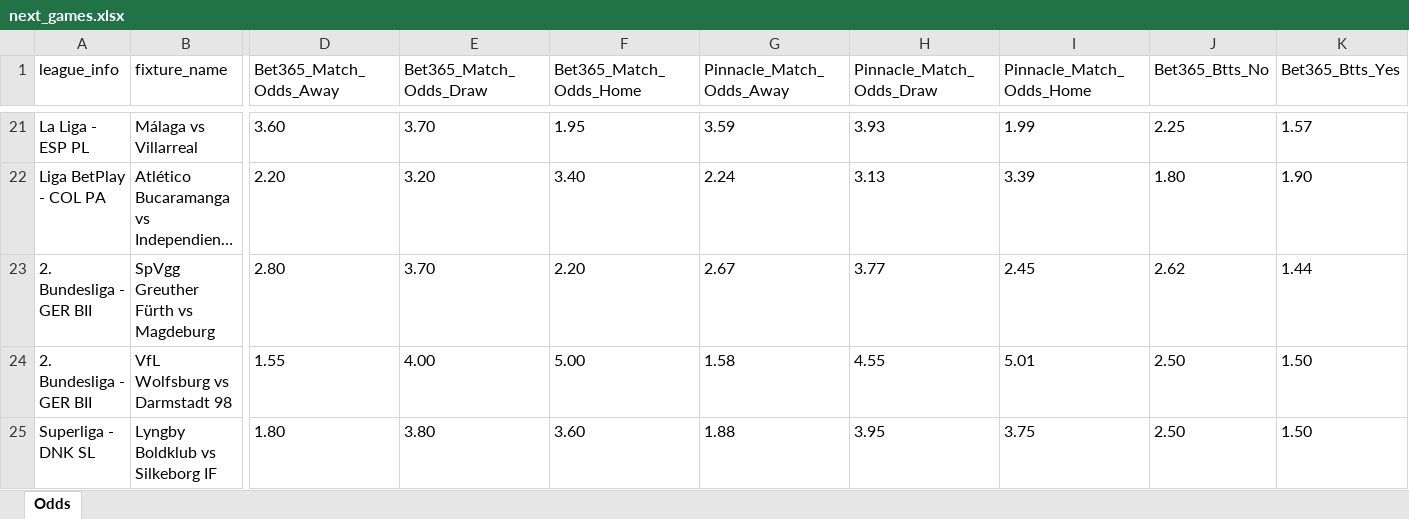
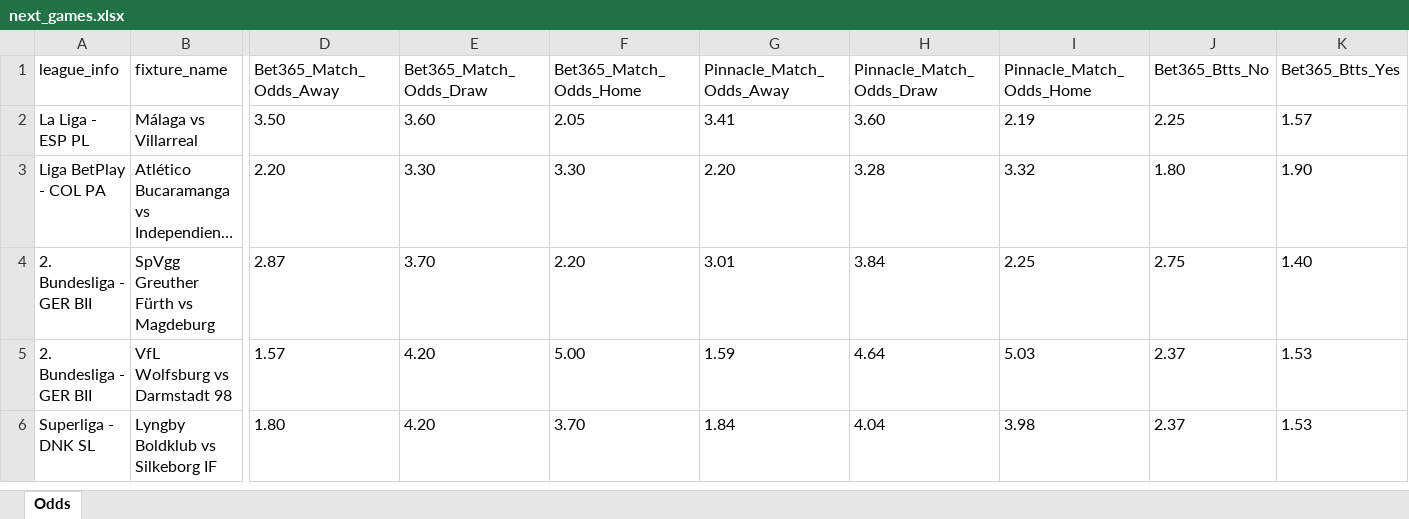
Before and after one commit to aimidas1/pinnacle_bet365_odds_data, an Excel workbook: data/season_2026/next_games/next_games.xlsx, sheet Odds, drawn as a sheet; only a part is shown, gaps mark what is left out; long unchanged cells end in …; values as stored, in another font and other column widths than the file's, no borders; addresses are those after the commit; the diff covers the shown part only; the diff names each change by its address in the sheet, - before the commit and + after, or states it on an @@ line.

Commit message:
Atualizando data/season_2026/next_games/next_games.xlsx via script

```diff
--- a/data/season_2026/next_games/next_games.xlsx (sheet Odds)
+++ b/data/season_2026/next_games/next_games.xlsx (sheet Odds)
-D2 (Bet365_Match_Odds_Away): 3.60
+D2 (Bet365_Match_Odds_Away): 3.50
-E2 (Bet365_Match_Odds_Draw): 3.70
+E2 (Bet365_Match_Odds_Draw): 3.60
-F2 (Bet365_Match_Odds_Home): 1.95
+F2 (Bet365_Match_Odds_Home): 2.05
-G2 (Pinnacle_Match_Odds_Away): 3.59
+G2 (Pinnacle_Match_Odds_Away): 3.41
-H2 (Pinnacle_Match_Odds_Draw): 3.93
+H2 (Pinnacle_Match_Odds_Draw): 3.60
-I2 (Pinnacle_Match_Odds_Home): 1.99
+I2 (Pinnacle_Match_Odds_Home): 2.19
-E3 (Bet365_Match_Odds_Draw): 3.20
+E3 (Bet365_Match_Odds_Draw): 3.30
-F3 (Bet365_Match_Odds_Home): 3.40
+F3 (Bet365_Match_Odds_Home): 3.30
-G3 (Pinnacle_Match_Odds_Away): 2.24
+G3 (Pinnacle_Match_Odds_Away): 2.20
-H3 (Pinnacle_Match_Odds_Draw): 3.13
+H3 (Pinnacle_Match_Odds_Draw): 3.28
-I3 (Pinnacle_Match_Odds_Home): 3.39
+I3 (Pinnacle_Match_Odds_Home): 3.32
-D4 (Bet365_Match_Odds_Away): 2.80
+D4 (Bet365_Match_Odds_Away): 2.87
-G4 (Pinnacle_Match_Odds_Away): 2.67
+G4 (Pinnacle_Match_Odds_Away): 3.01
-H4 (Pinnacle_Match_Odds_Draw): 3.77
+H4 (Pinnacle_Match_Odds_Draw): 3.84
-I4 (Pinnacle_Match_Odds_Home): 2.45
+I4 (Pinnacle_Match_Odds_Home): 2.25
-J4 (Bet365_Btts_No): 2.62
+J4 (Bet365_Btts_No): 2.75
-K4 (Bet365_Btts_Yes): 1.44
+K4 (Bet365_Btts_Yes): 1.40
-D5 (Bet365_Match_Odds_Away): 1.55
+D5 (Bet365_Match_Odds_Away): 1.57
-E5 (Bet365_Match_Odds_Draw): 4.00
+E5 (Bet365_Match_Odds_Draw): 4.20
-G5 (Pinnacle_Match_Odds_Away): 1.58
+G5 (Pinnacle_Match_Odds_Away): 1.59
-H5 (Pinnacle_Match_Odds_Draw): 4.55
+H5 (Pinnacle_Match_Odds_Draw): 4.64
-I5 (Pinnacle_Match_Odds_Home): 5.01
+I5 (Pinnacle_Match_Odds_Home): 5.03
-J5:J6 (Bet365_Btts_No): 2.50
+J5:J6 (Bet365_Btts_No): 2.37
-K5:K6 (Bet365_Btts_Yes): 1.50
+K5:K6 (Bet365_Btts_Yes): 1.53
-E6 (Bet365_Match_Odds_Draw): 3.80
+E6 (Bet365_Match_Odds_Draw): 4.20
-F6 (Bet365_Match_Odds_Home): 3.60
+F6 (Bet365_Match_Odds_Home): 3.70
-G6 (Pinnacle_Match_Odds_Away): 1.88
+G6 (Pinnacle_Match_Odds_Away): 1.84
-H6 (Pinnacle_Match_Odds_Draw): 3.95
+H6 (Pinnacle_Match_Odds_Draw): 4.04
-I6 (Pinnacle_Match_Odds_Home): 3.75
+I6 (Pinnacle_Match_Odds_Home): 3.98
```
Also changed, not shown: 102 added rows, 19 removed rows and 555 edited cells elsewhere in this sheet.
